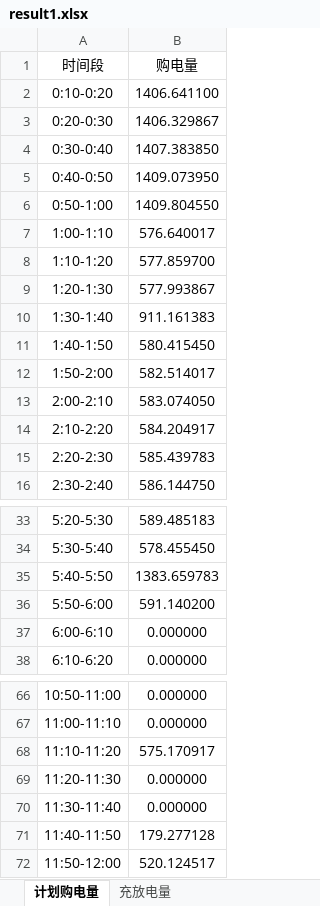
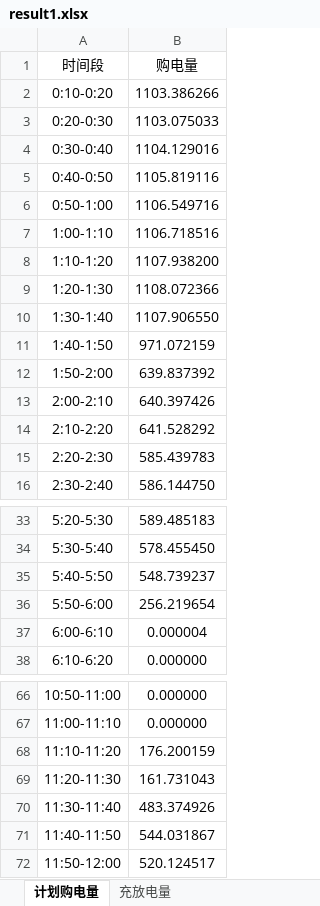
Before and after one commit to G-gyf/GuoSai-C, an Excel workbook: outputs/question1/result1.xlsx, sheet 计划购电量, drawn as a sheet; only a part is shown, gaps mark what is left out; values as stored, in another font and other column widths than the file's, no borders; the diff covers the shown part only; the diff names each change by its address in the sheet, - before the commit and + after, or states it on an @@ line.

```diff
--- a/outputs/question1/result1.xlsx (sheet 计划购电量)
+++ b/outputs/question1/result1.xlsx (sheet 计划购电量)
-B2 (购电量): 1406.641100
+B2 (购电量): 1103.386266
-B3 (购电量): 1406.329867
+B3 (购电量): 1103.075033
-B4 (购电量): 1407.383850
+B4 (购电量): 1104.129016
-B5 (购电量): 1409.073950
+B5 (购电量): 1105.819116
-B6 (购电量): 1409.804550
+B6 (购电量): 1106.549716
-B7 (购电量): 576.640017
+B7 (购电量): 1106.718516
-B8 (购电量): 577.859700
+B8 (购电量): 1107.938200
-B9 (购电量): 577.993867
+B9 (购电量): 1108.072366
-B10 (购电量): 911.161383
+B10 (购电量): 1107.906550
-B11 (购电量): 580.415450
+B11 (购电量): 971.072159
-B12 (购电量): 582.514017
+B12 (购电量): 639.837392
-B13 (购电量): 583.074050
+B13 (购电量): 640.397426
-B14 (购电量): 584.204917
+B14 (购电量): 641.528292
-B35 (购电量): 1383.659783
+B35 (购电量): 548.739237
-B36 (购电量): 591.140200
+B36 (购电量): 256.219654
-B37 (购电量): 0.000000
+B37 (购电量): 0.000004
-B68 (购电量): 575.170917
+B68 (购电量): 176.200159
-B69 (购电量): 0.000000
+B69 (购电量): 161.731043
-B70 (购电量): 0.000000
+B70 (购电量): 483.374926
-B71 (购电量): 179.277128
+B71 (购电量): 544.031867
```
Also changed, not shown: 22 edited cells elsewhere in this sheet, sheet 充放电量, 17 other files.
